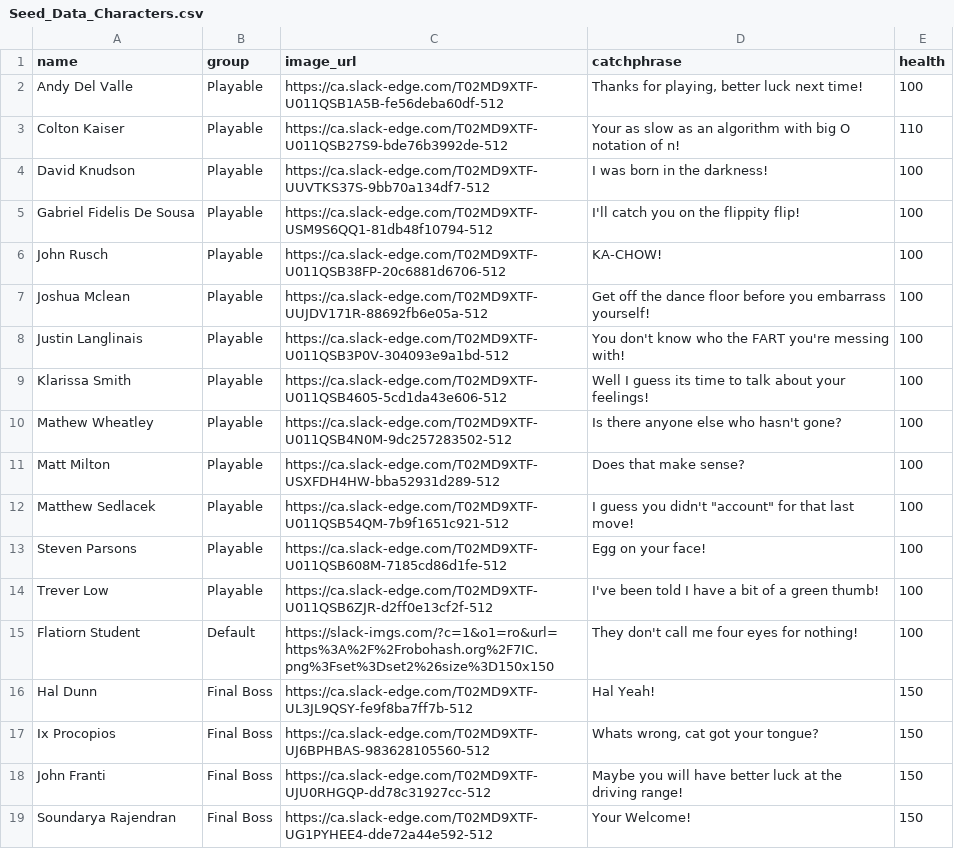
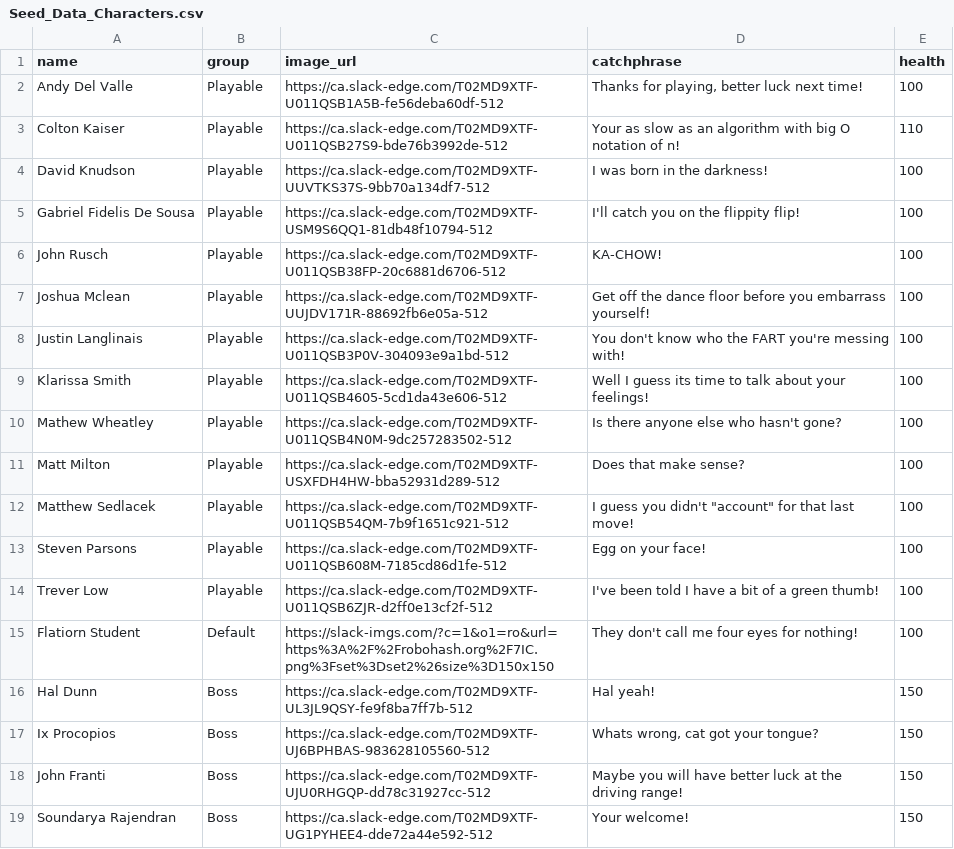
Before and after one commit to mathewpwheatley/module-4-project-fantasy-rpg-backend, a CSV file: lib/seeds/Seed_Data_Characters.csv, drawn as a sheet.

```diff
--- a/lib/seeds/Seed_Data_Characters.csv
+++ b/lib/seeds/Seed_Data_Characters.csv
@@ -15,5 +15,5 @@ Trever Low,Playable,https://ca.slack-edge.com/T02MD9XTF-U011QSB6ZJR-d2ff0e13cf2f
 Flatiorn Student,Default,https://slack-imgs.com/?c=1&o1=ro&url=https%3A%2F%2Frobohash.org%2F7IC.png%3Fset%3Dset2%26size%3D150x150,They don't call me four eyes for nothing!,100
-Hal Dunn,Final Boss,https://ca.slack-edge.com/T02MD9XTF-UL3JL9QSY-fe9f8ba7ff7b-512,Hal Yeah!,150
-Ix Procopios,Final Boss,https://ca.slack-edge.com/T02MD9XTF-UJ6BPHBAS-983628105560-512,"Whats wrong, cat got your tongue?",150
-John Franti,Final Boss,https://ca.slack-edge.com/T02MD9XTF-UJU0RHGQP-dd78c31927cc-512,Maybe you will have better luck at the driving range!,150
-Soundarya Rajendran,Final Boss,https://ca.slack-edge.com/T02MD9XTF-UG1PYHEE4-dde72a44e592-512,Your Welcome!,150
+Hal Dunn,Boss,https://ca.slack-edge.com/T02MD9XTF-UL3JL9QSY-fe9f8ba7ff7b-512,Hal yeah!,150
+Ix Procopios,Boss,https://ca.slack-edge.com/T02MD9XTF-UJ6BPHBAS-983628105560-512,"Whats wrong, cat got your tongue?",150
+John Franti,Boss,https://ca.slack-edge.com/T02MD9XTF-UJU0RHGQP-dd78c31927cc-512,Maybe you will have better luck at the driving range!,150
+Soundarya Rajendran,Boss,https://ca.slack-edge.com/T02MD9XTF-UG1PYHEE4-dde72a44e592-512,Your welcome!,150
```
Also changed, not shown: lib/seeds/Seed_Data_Abilities.csv.
